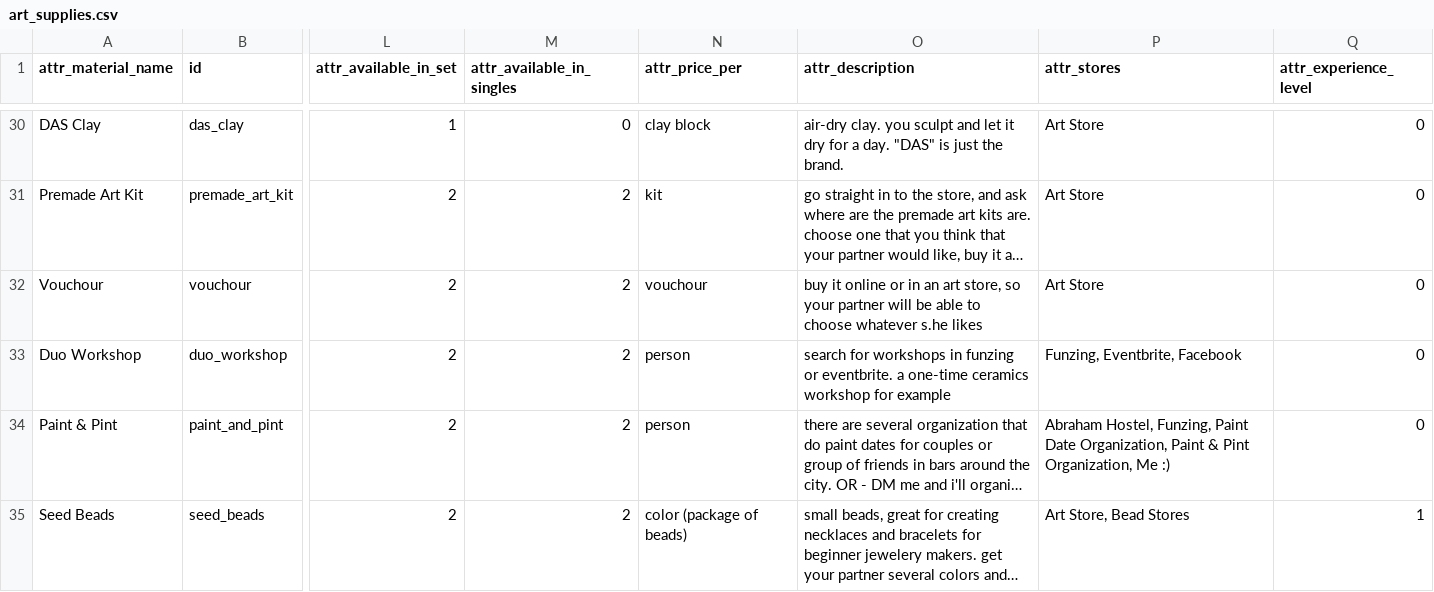
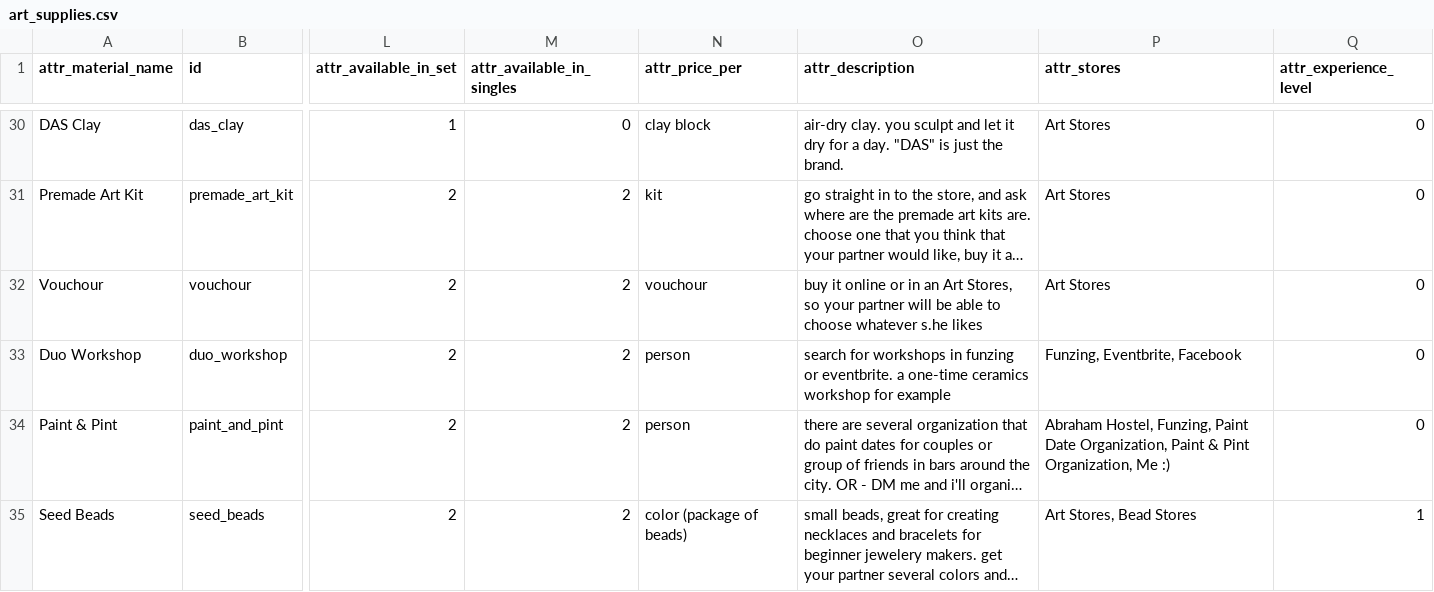
Before and after one commit to evoosa/i_need_art_supplies_help, a CSV file: backend/art_supplies/art_supplies.csv, drawn as a sheet; only a part is shown, gaps mark what is left out; long unchanged cells end in …; the diff covers the shown part only; the diff names each change by its address in the sheet, - before the commit and + after, or states it on an @@ line.

```diff
--- a/backend/art_supplies/art_supplies.csv
+++ b/backend/art_supplies/art_supplies.csv
-P30:P32 (attr_stores): Art Store
+P30:P32 (attr_stores): Art Stores
-O32 (attr_description): …in an art store, so your…
+O32 (attr_description): …in an Art Stores, so your…
-P35 (attr_stores): Art Store, Bead Stores
+P35 (attr_stores): Art Stores, Bead Stores
```
Also changed, not shown: 19 edited cells elsewhere in this file, 2 other files.
